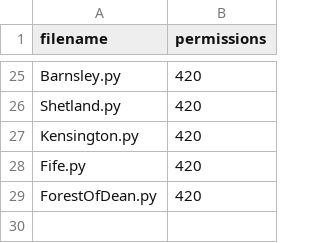
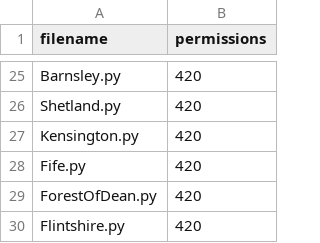
Before and after one commit to richardkeen/planningalerts, a CSV file: python_scrapers/OtherFilesToCopy.csv, drawn as a sheet; only a part is shown, gaps mark what is left out.

```diff
--- a/python_scrapers/OtherFilesToCopy.csv
+++ b/python_scrapers/OtherFilesToCopy.csv
@@ -29 +29,2 @@
 "ForestOfDean.py", "420"
+"Flintshire.py", "420"
```
Also changed, not shown: python_scrapers/SitesToGenerate.csv, 2 other files.
